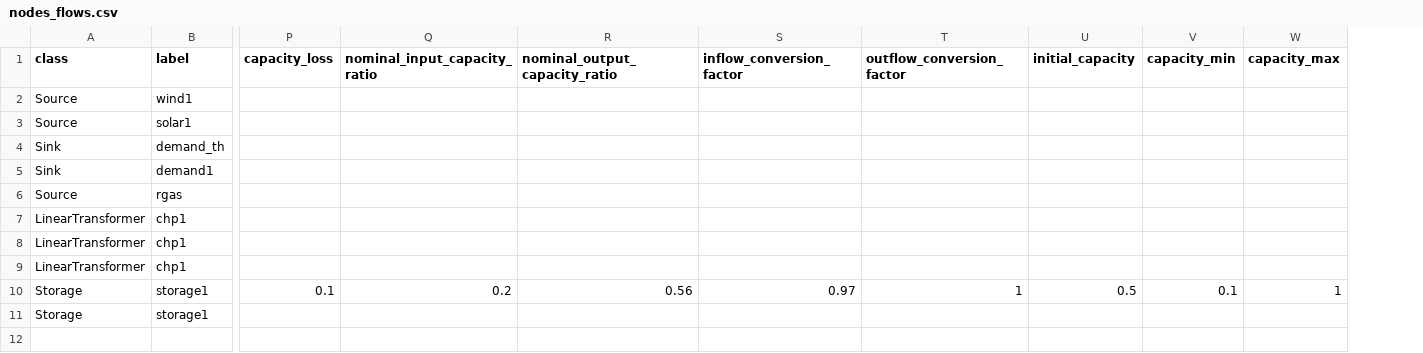
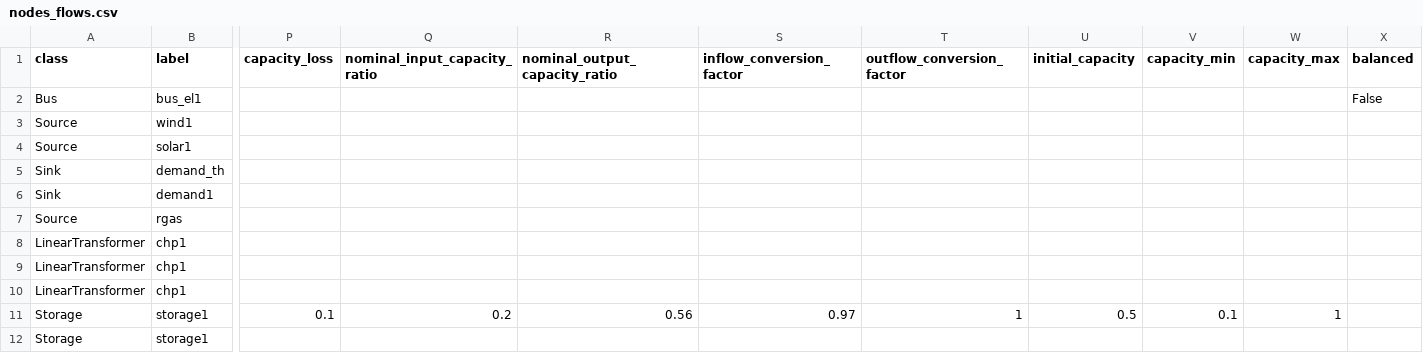
Before and after one commit to oemof/oemof-solph, a CSV file: examples/development_examples/energy_system_from_csv/nodes_flows.csv, drawn as a sheet; only a part is shown, gaps mark what is left out; addresses are those after the commit; rows hold the shown columns only; the diff names each change by its address in the sheet, - before the commit and + after, or states it on an @@ line.

```diff
--- a/examples/development_examples/energy_system_from_csv/nodes_flows.csv
+++ b/examples/development_examples/energy_system_from_csv/nodes_flows.csv
+column X (balanced), empty
+row 2: Bus | bus_el1 |  |  |  |  |  |  |  |  | False
```
Also changed, not shown: 2 other files.
